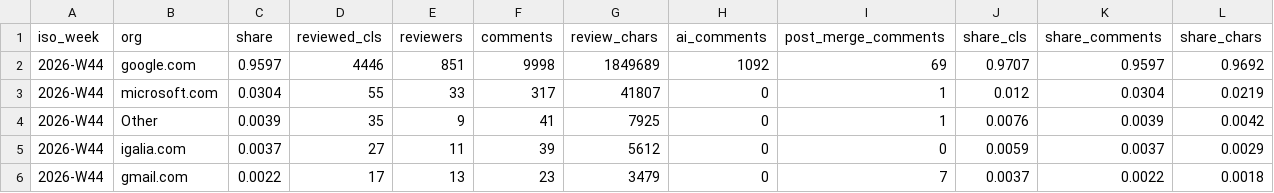
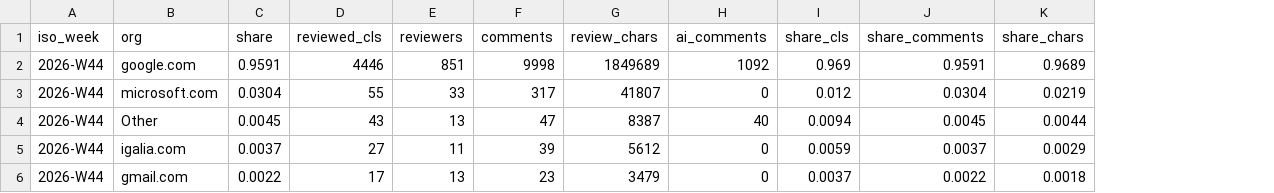
Before and after one commit to RByers/cosh, a CSV file: summaries/org_weekly.csv, drawn as a sheet; removed rows and columns are numbered as before the commit, all else as after; the diff names each change by its address in the sheet, - before the commit and + after, or states it on an @@ line.

```diff
--- a/summaries/org_weekly.csv
+++ b/summaries/org_weekly.csv
-column I (post_merge_comments), rows 2-6: 69 | 1 | 1 | 0 | 7
-C2 (share): 0.9597
+C2 (share): 0.9591
-I2 (share_cls): 0.9707
+I2 (share_cls): 0.969
-J2 (share_comments): 0.9597
+J2 (share_comments): 0.9591
-K2 (share_chars): 0.9692
+K2 (share_chars): 0.9689
-C4 (share): 0.0039
+C4 (share): 0.0045
-D4 (reviewed_cls): 35
+D4 (reviewed_cls): 43
-E4 (reviewers): 9
+E4 (reviewers): 13
-F4 (comments): 41
+F4 (comments): 47
-G4 (review_chars): 7925
+G4 (review_chars): 8387
-H4 (ai_comments): 0
+H4 (ai_comments): 40
-I4 (share_cls): 0.0076
+I4 (share_cls): 0.0094
-J4 (share_comments): 0.0039
+J4 (share_comments): 0.0045
-K4 (share_chars): 0.0042
+K4 (share_chars): 0.0044
```
Also changed, not shown: 2 other files.
